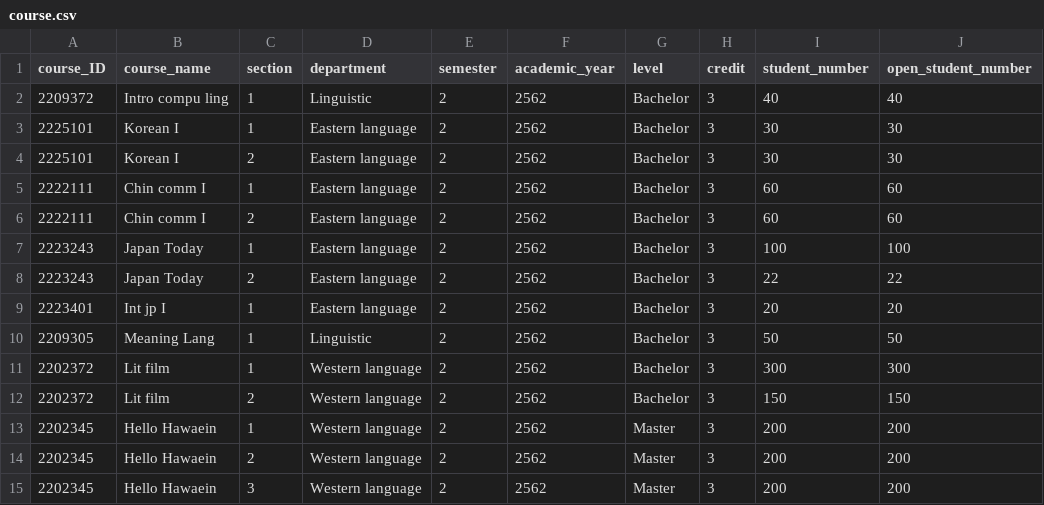
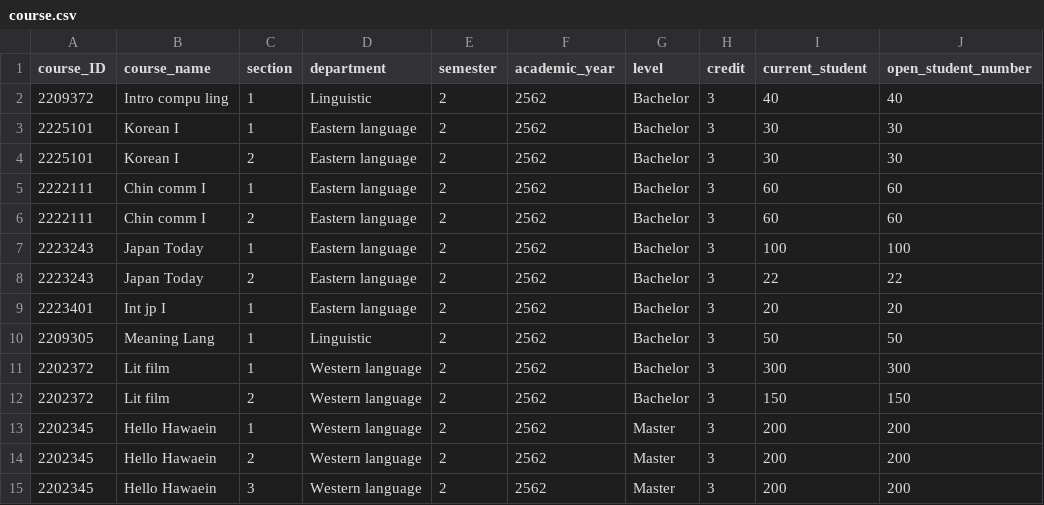
Before and after one commit to ponyonpuririnlovers/Attending-System, a CSV file: info_insert_db/course.csv, drawn as a sheet.

Commit message:
พิมผิดcuurent_studentจาไม่แก้ปลลเบลออ

```diff
--- a/info_insert_db/course.csv
+++ b/info_insert_db/course.csv
@@ -1,2 +1,2 @@
-course_ID,course_name,section,department,semester,academic_year,level,credit,student_number,open_student_number
+course_ID,course_name,section,department,semester,academic_year,level,credit,current_student,open_student_number
 2209372,Intro compu ling,1,Linguistic,2,2562,Bachelor,3,40,40
```
Also changed, not shown: 1 other file.
